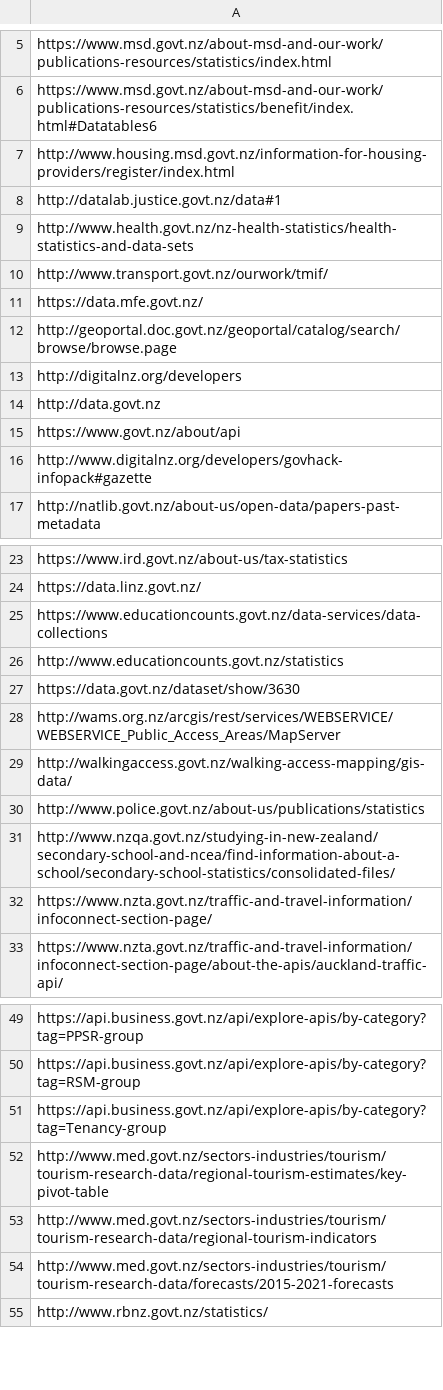
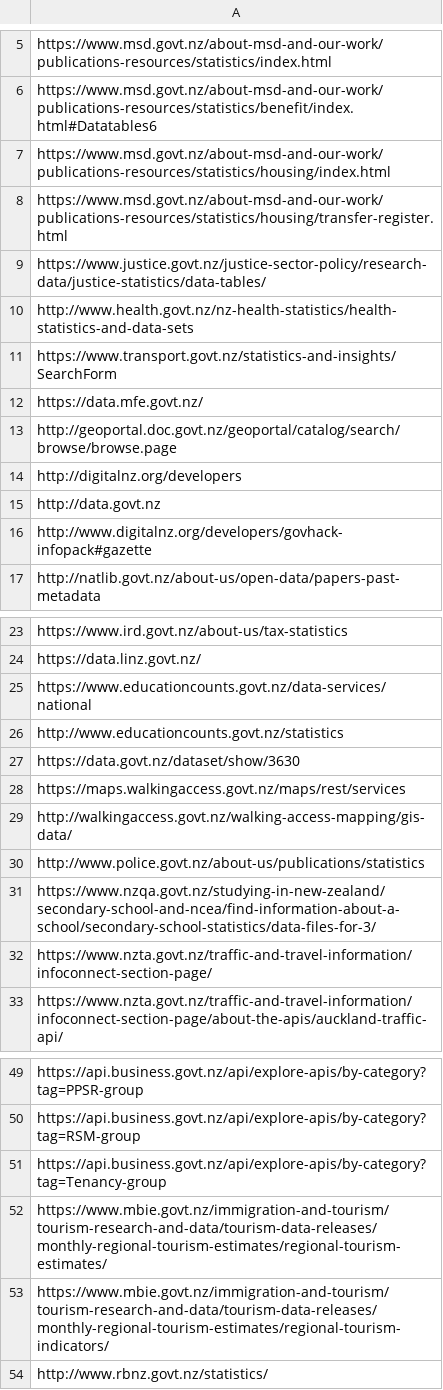
Before and after one commit to point-contents/new-zealand-data-1, a CSV file: urls.csv, drawn as a sheet; only a part is shown, gaps mark what is left out; the diff covers the shown part only.

```diff
--- a/urls.csv
+++ b/urls.csv
@@ -6,6 +6,7 @@ https://www.msd.govt.nz/about-msd-and-our-work/publications-resources/statistics
 https://www.msd.govt.nz/about-msd-and-our-work/publications-resources/statistics/benefit/index.html#Datatables6,
-http://www.housing.msd.govt.nz/information-for-housing-providers/register/index.html,
-http://datalab.justice.govt.nz/data#1,
+https://www.msd.govt.nz/about-msd-and-our-work/publications-resources/statistics/housing/index.html,
+https://www.msd.govt.nz/about-msd-and-our-work/publications-resources/statistics/housing/transfer-register.html,
+https://www.justice.govt.nz/justice-sector-policy/research-data/justice-statistics/data-tables/,
 http://www.health.govt.nz/nz-health-statistics/health-statistics-and-data-sets,
-http://www.transport.govt.nz/ourwork/tmif/,
+https://www.transport.govt.nz/statistics-and-insights/SearchForm,
 https://data.mfe.govt.nz/,
@@ -14,3 +15,2 @@ http://digitalnz.org/developers,
 http://data.govt.nz,
-https://www.govt.nz/about/api,
 http://www.digitalnz.org/developers/govhack-infopack#gazette,
@@ -24,9 +24,9 @@ https://www.ird.govt.nz/about-us/tax-statistics,
 https://data.linz.govt.nz/,
-https://www.educationcounts.govt.nz/data-services/data-collections,
+https://www.educationcounts.govt.nz/data-services/national,
 http://www.educationcounts.govt.nz/statistics,
 https://data.govt.nz/dataset/show/3630,
-http://wams.org.nz/arcgis/rest/services/WEBSERVICE/WEBSERVICE_Public_Access_Areas/MapServer,
+https://maps.walkingaccess.govt.nz/maps/rest/services,
 http://walkingaccess.govt.nz/walking-access-mapping/gis-data/,
 http://www.police.govt.nz/about-us/publications/statistics,
-http://www.nzqa.govt.nz/studying-in-new-zealand/secondary-school-and-ncea/find-information-about-a-school/secondary-school-statistics/consolidated-files/,
+https://www.nzqa.govt.nz/studying-in-new-zealand/secondary-school-and-ncea/find-information-about-a-school/secondary-school-statistics/data-files-for-3/,
 https://www.nzta.govt.nz/traffic-and-travel-information/infoconnect-section-page/,
@@ -51,5 +51,4 @@ https://api.business.govt.nz/api/explore-apis/by-category?tag=RSM-group,
 https://api.business.govt.nz/api/explore-apis/by-category?tag=Tenancy-group,
-http://www.med.govt.nz/sectors-industries/tourism/tourism-research-data/regional-tourism-estimates/key-pivot-table,
-http://www.med.govt.nz/sectors-industries/tourism/tourism-research-data/regional-tourism-indicators,
-http://www.med.govt.nz/sectors-industries/tourism/tourism-research-data/forecasts/2015-2021-forecasts,
+https://www.mbie.govt.nz/immigration-and-tourism/tourism-research-and-data/tourism-data-releases/monthly-regional-tourism-estimates/regional-tourism-estimates/,
+https://www.mbie.govt.nz/immigration-and-tourism/tourism-research-and-data/tourism-data-releases/monthly-regional-tourism-estimates/regional-tourism-indicators/,
 http://www.rbnz.govt.nz/statistics/,
```
Also changed, not shown: 2 edited cells elsewhere in this file.
